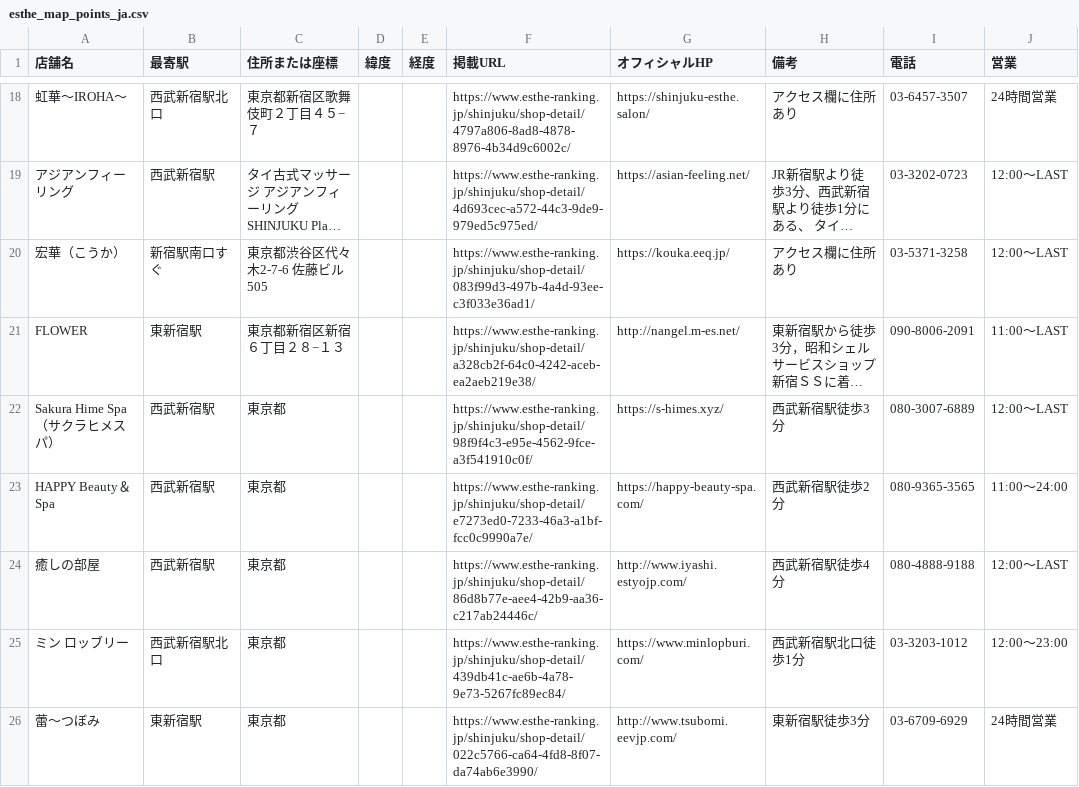
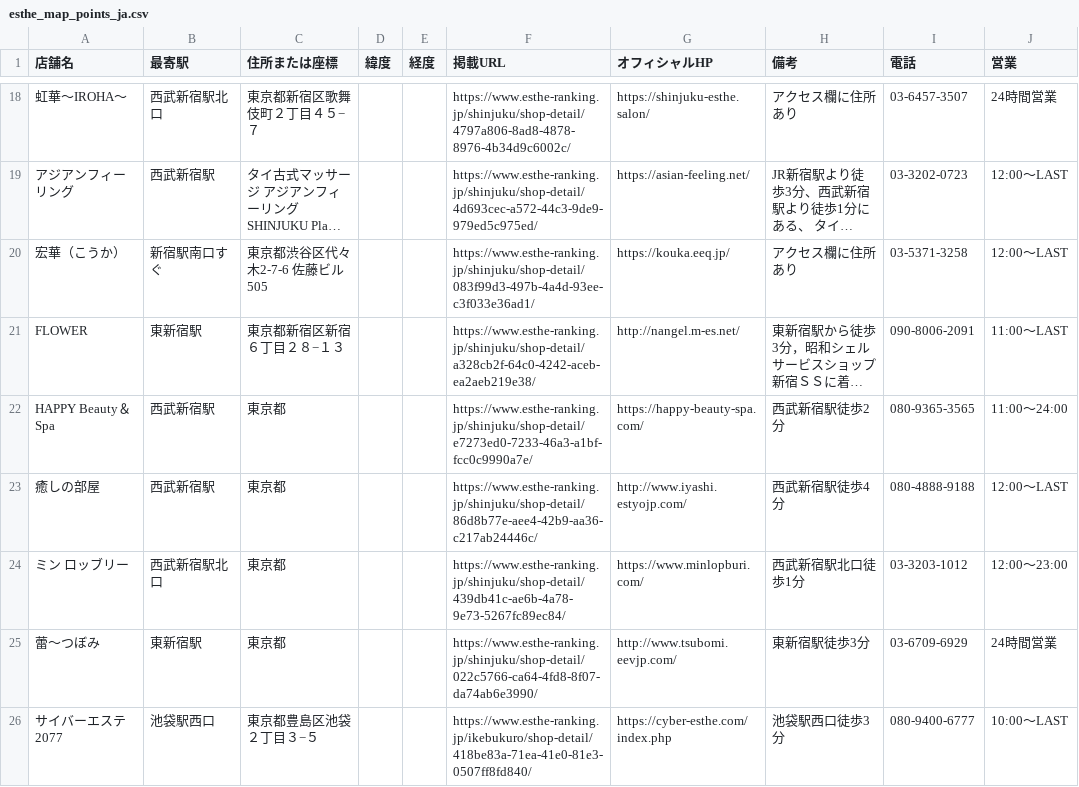
Before and after one commit to tknboon/esthe-viewer, a CSV file: region-data/tokyo/esthe_map_points_ja.csv, drawn as a sheet; only a part is shown, gaps mark what is left out; the shorter side is filled out with more unchanged rows; long unchanged cells end in …; removed rows and columns are numbered as before the commit, all else as after; the diff covers the shown part only; the diff names each change by its address in the sheet, - before the commit and + after, or states it on an @@ line.

```diff
--- a/region-data/tokyo/esthe_map_points_ja.csv
+++ b/region-data/tokyo/esthe_map_points_ja.csv
-row 22: Sakura Hime Spa（サクラヒメスパ） | 西武新宿駅 | 東京都 |  |  | https://www.esthe-ranking.jp/shinjuku/shop-detail/98f9f4c3-e95e-4562-9fce-a3f541910c0f/ | https://s-himes.xyz/ | 西武新宿駅徒歩3分 | 080-3007-6889 | 12:00～LAST
```
Also changed, not shown: 3 added rows, 17 removed rows and 2 edited cells elsewhere in this file, region-data/osaka/esthe_legacy_rows.csv, region-data/osaka/location_correction_queue.csv, 29 other files.
